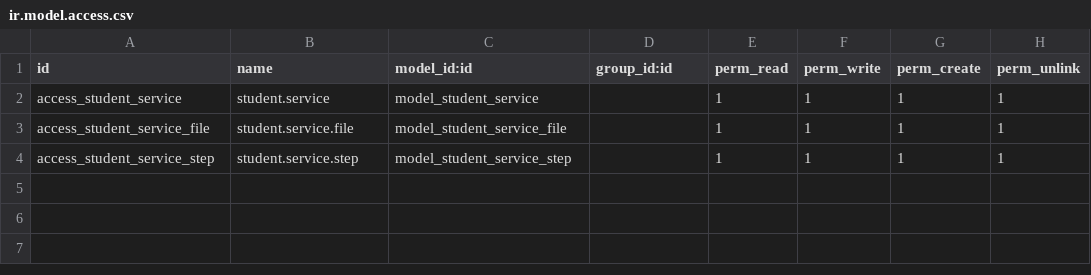
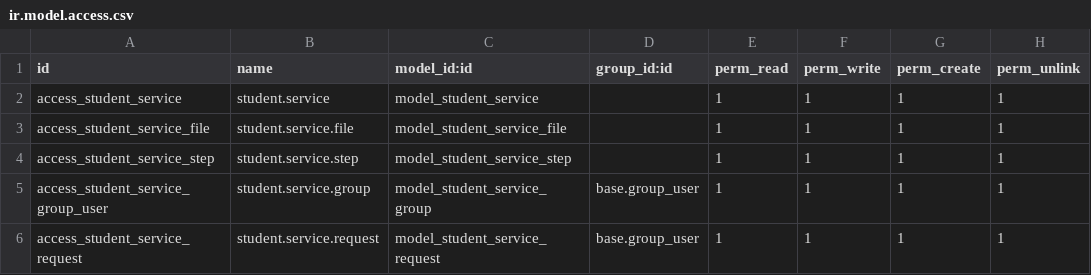
Before and after one commit to damvanchau2002/motcua-quantri-odoo, a CSV file: addons/student_request/security/ir.model.access.csv, drawn as a sheet; the diff names each change by its address in the sheet, - before the commit and + after, or states it on an @@ line.

```diff
--- a/addons/student_request/security/ir.model.access.csv
+++ b/addons/student_request/security/ir.model.access.csv
+row 5: access_student_service_group_user | student.service.group | model_student_service_group | base.group_user | 1 | 1 | 1 | 1
+row 6: access_student_service_request | student.service.request | model_student_service_request | base.group_user | 1 | 1 | 1 | 1
```
Also changed, not shown: 5 other files.
